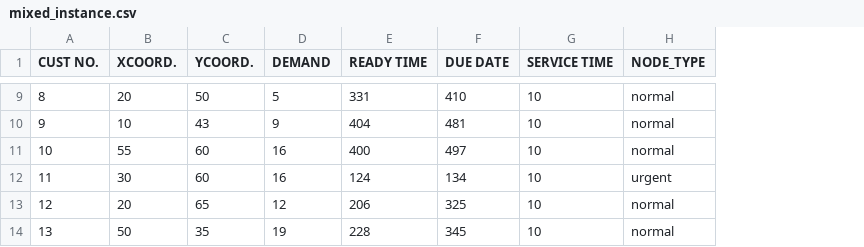
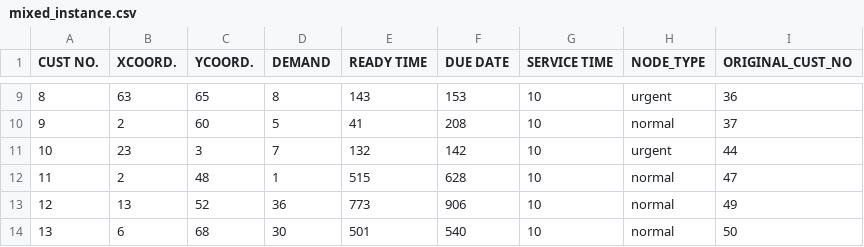
Before and after one commit to Cheng-yo-Zhang/thesis_algorithm, a CSV file: mixed_instance.csv, drawn as a sheet; only a part is shown, gaps mark what is left out; the diff covers the shown part only; the diff names each change by its address in the sheet, - before the commit and + after, or states it on an @@ line.

```diff
--- a/mixed_instance.csv
+++ b/mixed_instance.csv
+column I (ORIGINAL_CUST_NO), rows 9-14: 36 | 37 | 44 | 47 | 49 | 50
-B9 (XCOORD.): 20
+B9 (XCOORD.): 63
-C9 (YCOORD.): 50
+C9 (YCOORD.): 65
-D9 (DEMAND): 5
+D9 (DEMAND): 8
-E9 (READY TIME): 331
+E9 (READY TIME): 143
-F9 (DUE DATE): 410
+F9 (DUE DATE): 153
-H9 (NODE_TYPE): normal
+H9 (NODE_TYPE): urgent
-B10 (XCOORD.): 10
+B10 (XCOORD.): 2
-C10 (YCOORD.): 43
+C10 (YCOORD.): 60
-D10 (DEMAND): 9
+D10 (DEMAND): 5
-E10 (READY TIME): 404
+E10 (READY TIME): 41
-F10 (DUE DATE): 481
+F10 (DUE DATE): 208
-B11 (XCOORD.): 55
+B11 (XCOORD.): 23
-C11 (YCOORD.): 60
+C11 (YCOORD.): 3
-D11 (DEMAND): 16
+D11 (DEMAND): 7
-E11 (READY TIME): 400
+E11 (READY TIME): 132
-F11 (DUE DATE): 497
+F11 (DUE DATE): 142
-H11 (NODE_TYPE): normal
+H11 (NODE_TYPE): urgent
-B12 (XCOORD.): 30
+B12 (XCOORD.): 2
-C12 (YCOORD.): 60
+C12 (YCOORD.): 48
-D12 (DEMAND): 16
+D12 (DEMAND): 1
-E12 (READY TIME): 124
+E12 (READY TIME): 515
-F12 (DUE DATE): 134
+F12 (DUE DATE): 628
-H12 (NODE_TYPE): urgent
+H12 (NODE_TYPE): normal
-B13 (XCOORD.): 20
+B13 (XCOORD.): 13
-C13 (YCOORD.): 65
+C13 (YCOORD.): 52
-D13 (DEMAND): 12
+D13 (DEMAND): 36
-E13 (READY TIME): 206
+E13 (READY TIME): 773
-F13 (DUE DATE): 325
+F13 (DUE DATE): 906
-B14 (XCOORD.): 50
+B14 (XCOORD.): 6
-C14 (YCOORD.): 35
+C14 (YCOORD.): 68
-D14 (DEMAND): 19
+D14 (DEMAND): 30
-E14 (READY TIME): 228
+E14 (READY TIME): 501
-F14 (DUE DATE): 345
+F14 (DUE DATE): 540
```
Also changed, not shown: 99 edited cells elsewhere in this file, 7 other files.
